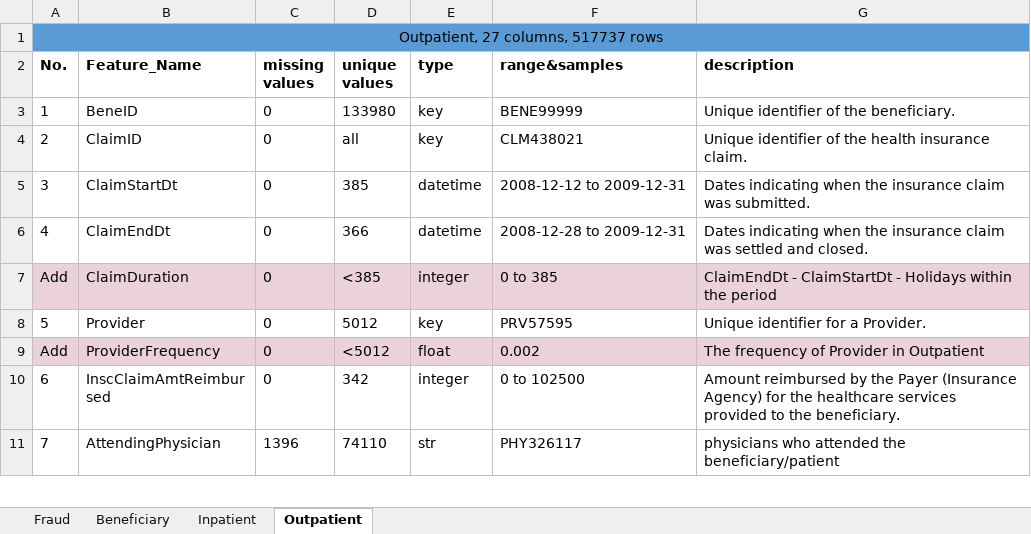
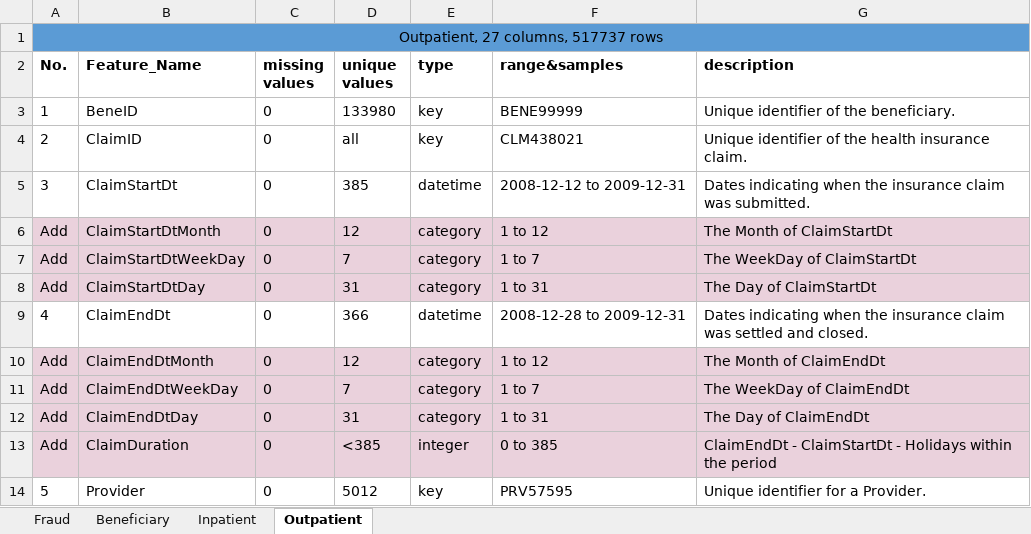
Before and after one commit to XiangGao1991/Fraud-Claim-Detector, an Excel workbook: data_dictionary.xlsx, sheet Outpatient, drawn as a sheet; only a part is shown; the shorter side is filled out with more unchanged rows; values as stored, in another font and other column widths than the file's, no borders; the diff names each change by its address in the sheet, - before the commit and + after, or states it on an @@ line.

Commit message:
Update
Creation of ClaimStartDtMonth,
ClaimStartDtWeekDay,
ClaimStartDtDay,
ClaimEndDtMonth,
ClaimEndDtWeekDay,
ClaimEndDtDay,
AdmissionDtMonth,
AdmissionDtWeekDay,
AdmissionDtDay,
DischargeDtMonth,
DischargeDtWeekDay,
DischargeDtDay

```diff
--- a/data_dictionary.xlsx (sheet Outpatient)
+++ b/data_dictionary.xlsx (sheet Outpatient)
+row 6: Add | ClaimStartDtMonth | 0 | 12 | category | 1 to 12 | The Month of ClaimStartDt
+row 7: Add | ClaimStartDtWeekDay | 0 | 7 | category | 1 to 7 | The WeekDay of ClaimStartDt
+row 8: Add | ClaimStartDtDay | 0 | 31 | category | 1 to 31 | The Day of ClaimStartDt
+row 10: Add | ClaimEndDtMonth | 0 | 12 | category | 1 to 12 | The Month of ClaimEndDt
+row 11: Add | ClaimEndDtWeekDay | 0 | 7 | category | 1 to 7 | The WeekDay of ClaimEndDt
+row 12: Add | ClaimEndDtDay | 0 | 31 | category | 1 to 31 | The Day of ClaimEndDt
```
Also changed, not shown: sheet Inpatient.
